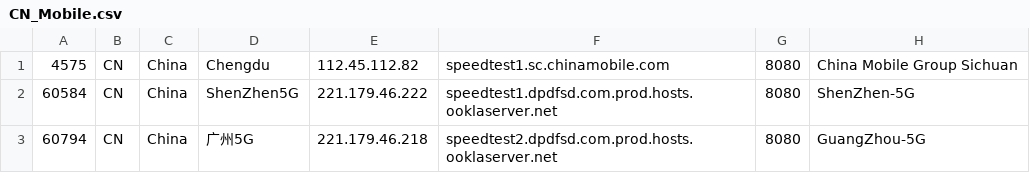
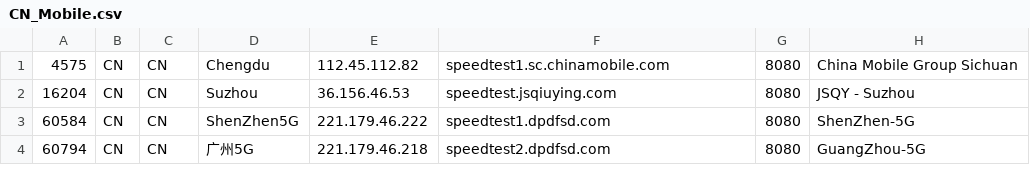
Before and after one commit to spiritLHLS/speedtest.net-CN-ID, a CSV file: CN_Mobile.csv, drawn as a sheet.

```diff
--- a/CN_Mobile.csv
+++ b/CN_Mobile.csv
@@ -1,3 +1,4 @@
-4575,CN,China,Chengdu,112.45.112.82,speedtest1.sc.chinamobile.com,8080,China Mobile Group Sichuan
-60584,CN,China,ShenZhen5G,221.179.46.222,speedtest1.dpdfsd.com.prod.hosts.ooklaserver.net,8080,ShenZhen-5G
-60794,CN,China,广州5G,221.179.46.218,speedtest2.dpdfsd.com.prod.hosts.ooklaserver.net,8080,GuangZhou-5G
+4575,CN,CN,Chengdu,112.45.112.82,speedtest1.sc.chinamobile.com,8080,China Mobile Group Sichuan
+16204,CN,CN,Suzhou,36.156.46.53,speedtest.jsqiuying.com,8080,JSQY - Suzhou
+60584,CN,CN,ShenZhen5G,221.179.46.222,speedtest1.dpdfsd.com,8080,ShenZhen-5G
+60794,CN,CN,广州5G,221.179.46.218,speedtest2.dpdfsd.com,8080,GuangZhou-5G
```
Also changed, not shown: HK.csv, JP.csv, 5 other files.
